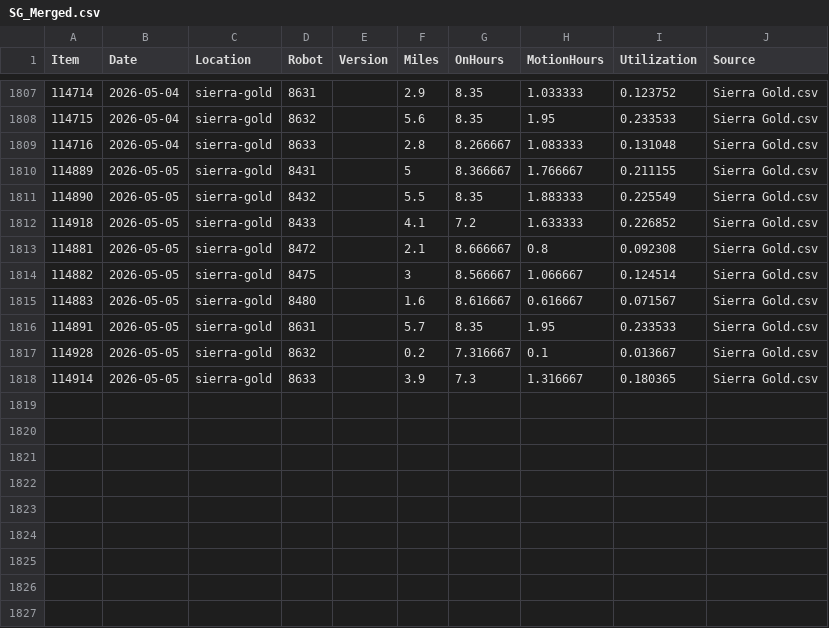
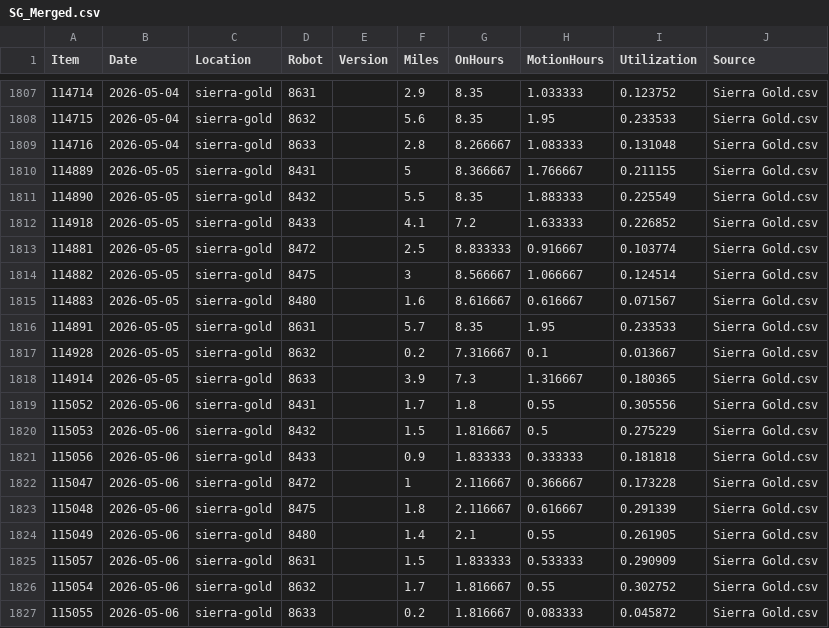
Before and after one commit to Jot18/sg-dashboard, a CSV file: Airtable Harvester with Dashboard/data/SG_Merged.csv, drawn as a sheet; only a part is shown, gaps mark what is left out.

```diff
--- a/Airtable Harvester with Dashboard/data/SG_Merged.csv
+++ b/Airtable Harvester with Dashboard/data/SG_Merged.csv
@@ -1812,3 +1812,3 @@ Item,Date,Location,Robot,Version,Miles,OnHours,MotionHours,Utilization,Source
 114918,2026-05-05,sierra-gold,8433,,4.1,7.2,1.633333,0.226852,Sierra Gold.csv
-114881,2026-05-05,sierra-gold,8472,,2.1,8.666667,0.8,0.092308,Sierra Gold.csv
+114881,2026-05-05,sierra-gold,8472,,2.5,8.833333,0.916667,0.103774,Sierra Gold.csv
 114882,2026-05-05,sierra-gold,8475,,3,8.566667,1.066667,0.124514,Sierra Gold.csv
@@ -1818 +1818,10 @@ Item,Date,Location,Robot,Version,Miles,OnHours,MotionHours,Utilization,Source
 114914,2026-05-05,sierra-gold,8633,,3.9,7.3,1.316667,0.180365,Sierra Gold.csv
+115052,2026-05-06,sierra-gold,8431,,1.7,1.8,0.55,0.305556,Sierra Gold.csv
+115053,2026-05-06,sierra-gold,8432,,1.5,1.816667,0.5,0.275229,Sierra Gold.csv
+115056,2026-05-06,sierra-gold,8433,,0.9,1.833333,0.333333,0.181818,Sierra Gold.csv
+115047,2026-05-06,sierra-gold,8472,,1,2.116667,0.366667,0.173228,Sierra Gold.csv
+115048,2026-05-06,sierra-gold,8475,,1.8,2.116667,0.616667,0.291339,Sierra Gold.csv
+115049,2026-05-06,sierra-gold,8480,,1.4,2.1,0.55,0.261905,Sierra Gold.csv
+115057,2026-05-06,sierra-gold,8631,,1.5,1.833333,0.533333,0.290909,Sierra Gold.csv
+115054,2026-05-06,sierra-gold,8632,,1.7,1.816667,0.55,0.302752,Sierra Gold.csv
+115055,2026-05-06,sierra-gold,8633,,0.2,1.816667,0.083333,0.045872,Sierra Gold.csv
```
Also changed, not shown: Airtable Harvester with Dashboard/data/SG_History_Master.csv, Airtable Harvester with Dashboard/data/SG_Latest_Airtable.csv, 3 other files.
